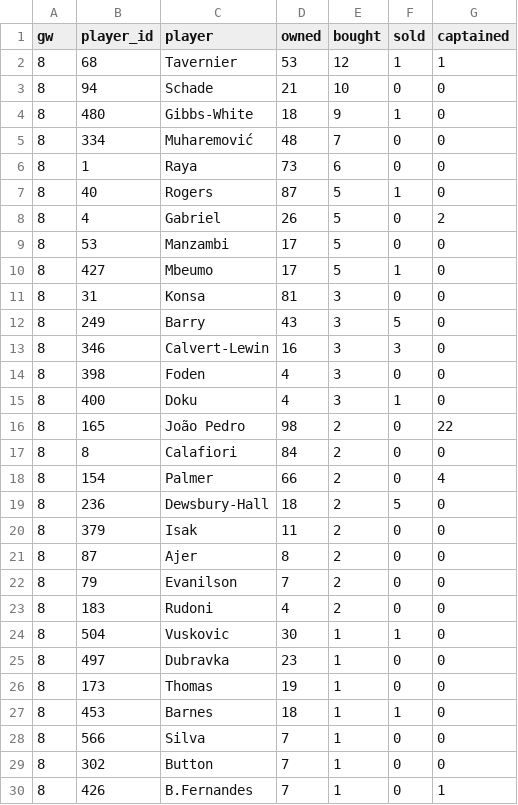
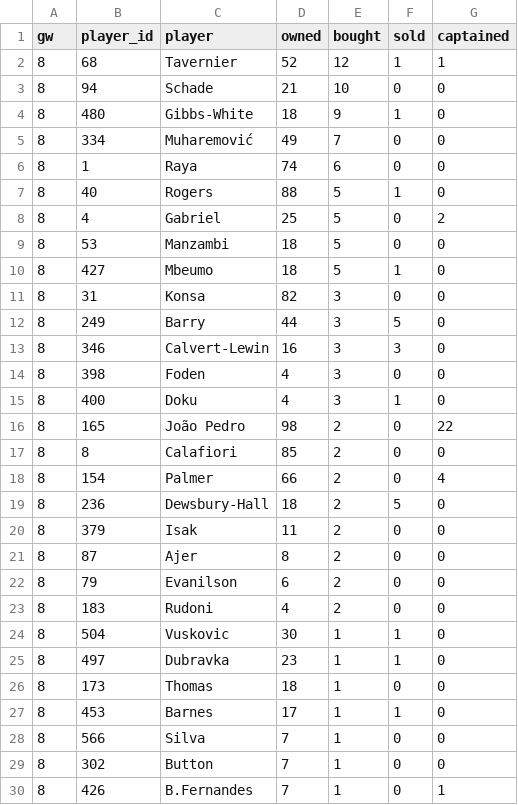
Before and after one commit to Igpa1075/fpl-analytics, a CSV file: data/elite100_trends.csv, drawn as a sheet; only a part is shown; the diff covers the shown part only.

```diff
--- a/data/elite100_trends.csv
+++ b/data/elite100_trends.csv
@@ -1,13 +1,13 @@
 gw,player_id,player,owned,bought,sold,captained
-8,68,Tavernier,53,12,1,1
+8,68,Tavernier,52,12,1,1
 8,94,Schade,21,10,0,0
 8,480,Gibbs-White,18,9,1,0
-8,334,Muharemović,48,7,0,0
-8,1,Raya,73,6,0,0
-8,40,Rogers,87,5,1,0
-8,4,Gabriel,26,5,0,2
-8,53,Manzambi,17,5,0,0
-8,427,Mbeumo,17,5,1,0
-8,31,Konsa,81,3,0,0
-8,249,Barry,43,3,5,0
+8,334,Muharemović,49,7,0,0
+8,1,Raya,74,6,0,0
+8,40,Rogers,88,5,1,0
+8,4,Gabriel,25,5,0,2
+8,53,Manzambi,18,5,0,0
+8,427,Mbeumo,18,5,1,0
+8,31,Konsa,82,3,0,0
+8,249,Barry,44,3,5,0
 8,346,Calvert-Lewin,16,3,3,0
@@ -16,3 +16,3 @@ gw,player_id,player,owned,bought,sold,captained
 8,165,João Pedro,98,2,0,22
-8,8,Calafiori,84,2,0,0
+8,8,Calafiori,85,2,0,0
 8,154,Palmer,66,2,0,4
@@ -21,8 +21,8 @@ gw,player_id,player,owned,bought,sold,captained
 8,87,Ajer,8,2,0,0
-8,79,Evanilson,7,2,0,0
+8,79,Evanilson,6,2,0,0
 8,183,Rudoni,4,2,0,0
 8,504,Vuskovic,30,1,1,0
-8,497,Dubravka,23,1,0,0
-8,173,Thomas,19,1,0,0
-8,453,Barnes,18,1,1,0
+8,497,Dubravka,23,1,1,0
+8,173,Thomas,18,1,0,0
+8,453,Barnes,17,1,1,0
 8,566,Silva,7,1,0,0
```
Also changed, not shown: 9 added rows, 9 removed rows and 41 edited cells elsewhere in this file, 10 other files.
